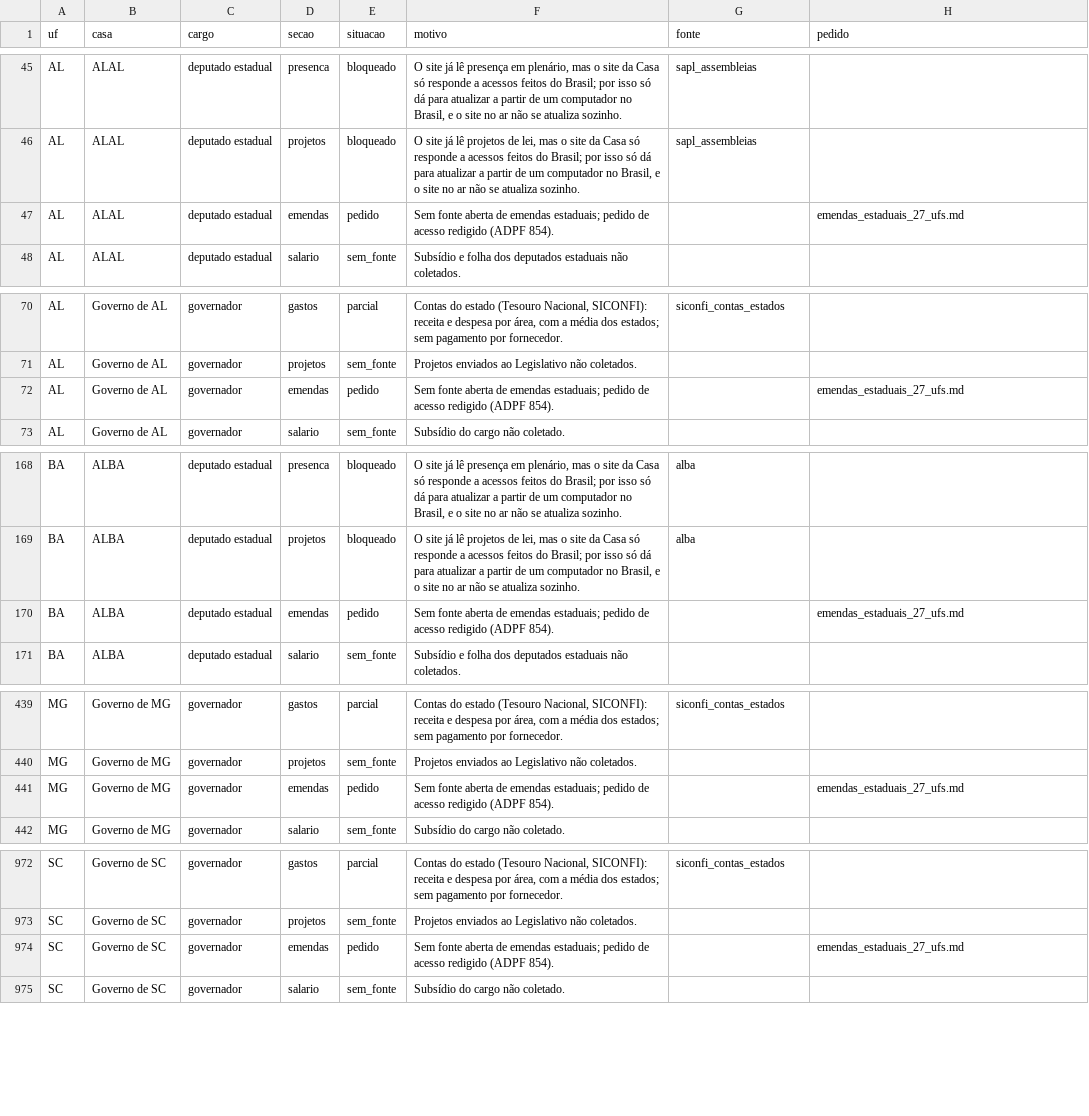
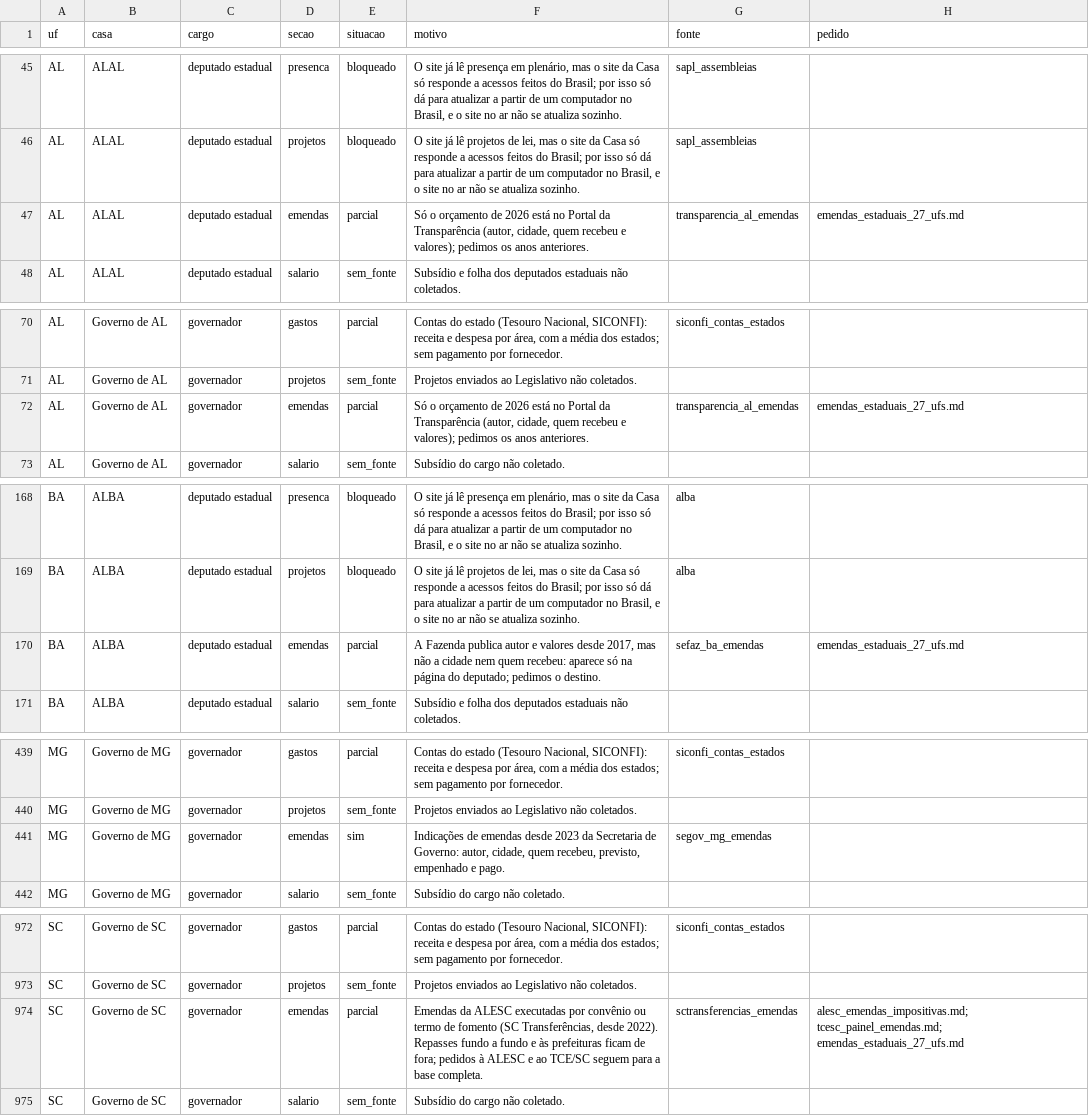
Before and after one commit to Gipsy7/panoptico, a CSV file: data/cobertura_matriz.csv, drawn as a sheet; only a part is shown, gaps mark what is left out; the diff covers the shown part only.

```diff
--- a/data/cobertura_matriz.csv
+++ b/data/cobertura_matriz.csv
@@ -46,3 +46,3 @@ AL,ALAL,deputado estadual,presenca,bloqueado,"O site já lê presença em plená
 AL,ALAL,deputado estadual,projetos,bloqueado,"O site já lê projetos de lei, mas o site da Casa só responde a acessos feitos do Brasil; por isso só dá para atualizar a partir de um computador no Brasil, e o site no ar não se atualiza sozinho.",sapl_assembleias,
-AL,ALAL,deputado estadual,emendas,pedido,Sem fonte aberta de emendas estaduais; pedido de acesso redigido (ADPF 854).,,emendas_estaduais_27_ufs.md
+AL,ALAL,deputado estadual,emendas,parcial,"Só o orçamento de 2026 está no Portal da Transparência (autor, cidade, quem recebeu e valores); pedimos os anos anteriores.",transparencia_al_emendas,emendas_estaduais_27_ufs.md
 AL,ALAL,deputado estadual,salario,sem_fonte,Subsídio e folha dos deputados estaduais não coletados.,,
@@ -71,3 +71,3 @@ AL,Governo de AL,governador,gastos,parcial,"Contas do estado (Tesouro Nacional,
 AL,Governo de AL,governador,projetos,sem_fonte,Projetos enviados ao Legislativo não coletados.,,
-AL,Governo de AL,governador,emendas,pedido,Sem fonte aberta de emendas estaduais; pedido de acesso redigido (ADPF 854).,,emendas_estaduais_27_ufs.md
+AL,Governo de AL,governador,emendas,parcial,"Só o orçamento de 2026 está no Portal da Transparência (autor, cidade, quem recebeu e valores); pedimos os anos anteriores.",transparencia_al_emendas,emendas_estaduais_27_ufs.md
 AL,Governo de AL,governador,salario,sem_fonte,Subsídio do cargo não coletado.,,
@@ -169,3 +169,3 @@ BA,ALBA,deputado estadual,presenca,bloqueado,"O site já lê presença em plená
 BA,ALBA,deputado estadual,projetos,bloqueado,"O site já lê projetos de lei, mas o site da Casa só responde a acessos feitos do Brasil; por isso só dá para atualizar a partir de um computador no Brasil, e o site no ar não se atualiza sozinho.",alba,
-BA,ALBA,deputado estadual,emendas,pedido,Sem fonte aberta de emendas estaduais; pedido de acesso redigido (ADPF 854).,,emendas_estaduais_27_ufs.md
+BA,ALBA,deputado estadual,emendas,parcial,"A Fazenda publica autor e valores desde 2017, mas não a cidade nem quem recebeu: aparece só na página do deputado; pedimos o destino.",sefaz_ba_emendas,emendas_estaduais_27_ufs.md
 BA,ALBA,deputado estadual,salario,sem_fonte,Subsídio e folha dos deputados estaduais não coletados.,,
@@ -440,3 +440,3 @@ MG,Governo de MG,governador,gastos,parcial,"Contas do estado (Tesouro Nacional,
 MG,Governo de MG,governador,projetos,sem_fonte,Projetos enviados ao Legislativo não coletados.,,
-MG,Governo de MG,governador,emendas,pedido,Sem fonte aberta de emendas estaduais; pedido de acesso redigido (ADPF 854).,,emendas_estaduais_27_ufs.md
+MG,Governo de MG,governador,emendas,sim,"Indicações de emendas desde 2023 da Secretaria de Governo: autor, cidade, quem recebeu, previsto, empenhado e pago.",segov_mg_emendas,
 MG,Governo de MG,governador,salario,sem_fonte,Subsídio do cargo não coletado.,,
@@ -973,3 +973,3 @@ SC,Governo de SC,governador,gastos,parcial,"Contas do estado (Tesouro Nacional,
 SC,Governo de SC,governador,projetos,sem_fonte,Projetos enviados ao Legislativo não coletados.,,
-SC,Governo de SC,governador,emendas,pedido,Sem fonte aberta de emendas estaduais; pedido de acesso redigido (ADPF 854).,,emendas_estaduais_27_ufs.md
+SC,Governo de SC,governador,emendas,parcial,"Emendas da ALESC executadas por convênio ou termo de fomento (SC Transferências, desde 2022). Repasses fundo a fundo e às prefeituras ficam de fora; pedidos à ALESC e ao TCE/SC seguem para a base completa.",sctransferencias_emendas,alesc_emendas_impositivas.md; tcesc_painel_emendas.md; emendas_estaduais_27_ufs.md
 SC,Governo de SC,governador,salario,sem_fonte,Subsídio do cargo não coletado.,,
```
Also changed, not shown: 82 edited cells elsewhere in this file, 30 other files.
